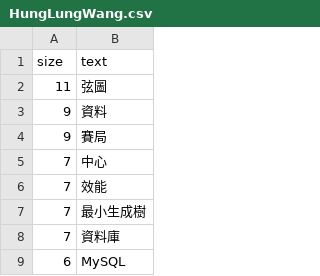
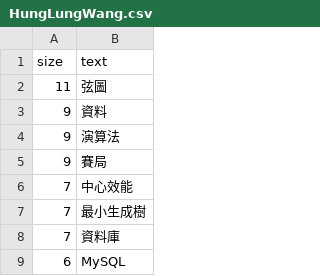
Before and after one commit to aa002868/pdata, a CSV file: HungLungWang.csv, drawn as a sheet; only a part is shown; the diff covers the shown part only.

Commit message:
Update HungLungWang.csv

```diff
--- a/HungLungWang.csv
+++ b/HungLungWang.csv
@@ -3,5 +3,5 @@ size,text
 9,資料
+9,演算法
 9,賽局
-7,中心
-7,效能
+7,中心效能
 7,最小生成樹
```
Also changed, not shown: 10 removed rows and 10 edited cells elsewhere in this file.
